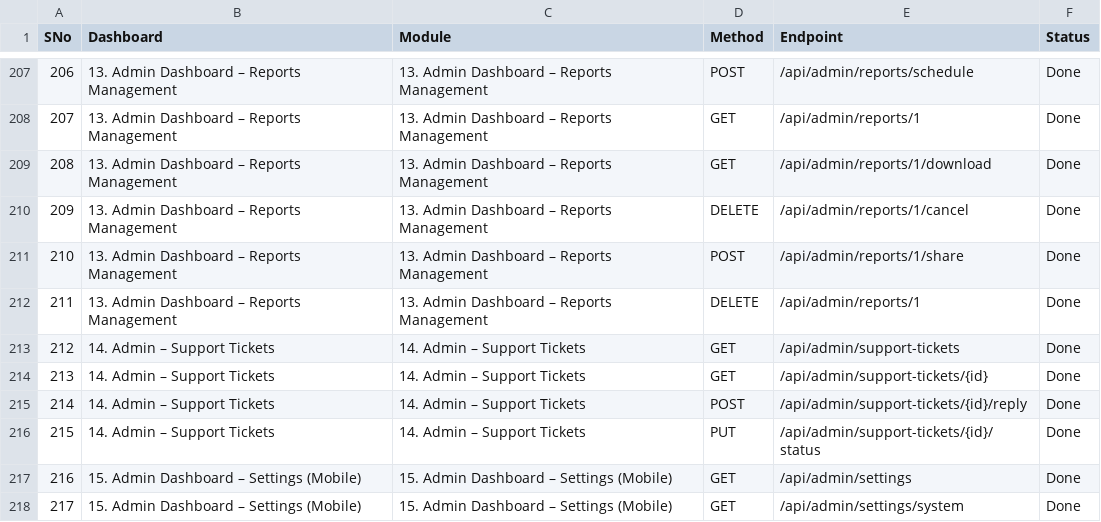
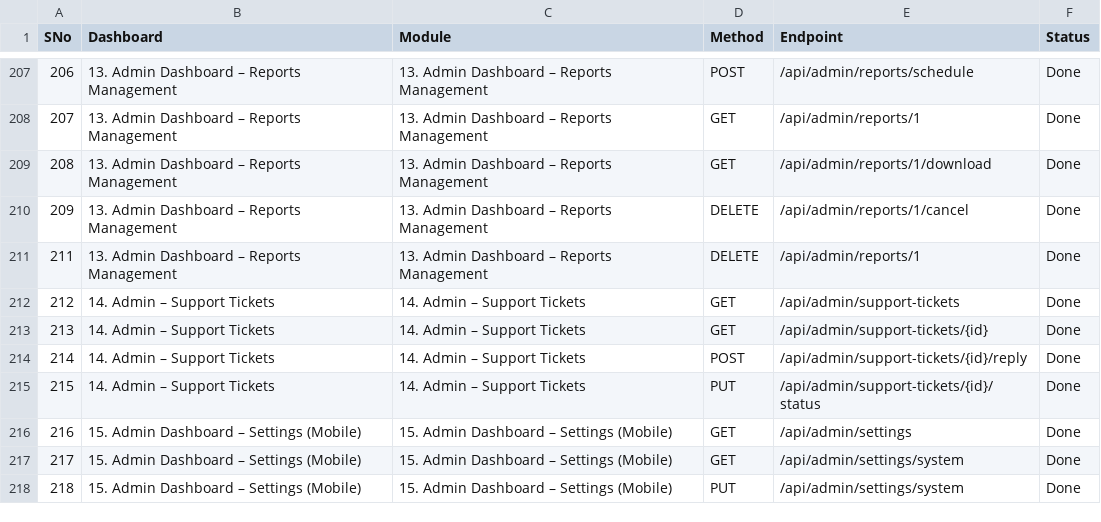
Before and after one commit to TARTEB6655/tandil-backend, a CSV file: postman/api_list_new.csv, drawn as a sheet; only a part is shown, gaps mark what is left out; the shorter side is filled out with more unchanged rows.

```diff
--- a/postman/api_list_new.csv
+++ b/postman/api_list_new.csv
@@ -210,3 +210,2 @@ SNo,Dashboard,Module,Method,Endpoint,Status
 209,13. Admin Dashboard – Reports Management,13. Admin Dashboard – Reports Management,DELETE,/api/admin/reports/1/cancel,Done
-210,13. Admin Dashboard – Reports Management,13. Admin Dashboard – Reports Management,POST,/api/admin/reports/1/share,Done
 211,13. Admin Dashboard – Reports Management,13. Admin Dashboard – Reports Management,DELETE,/api/admin/reports/1,Done
```
Also changed, not shown: docs/all-dashboards-apis-status-ordered-single.csv, postman/api_list.csv, 12 other files.
